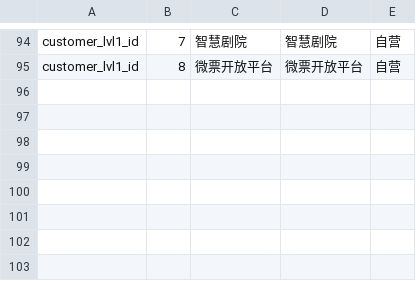
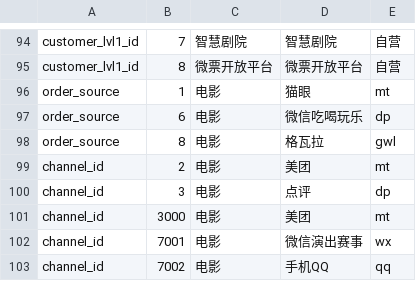
Before and after one commit to fnfly2005/omy_code, a CSV file: table/myshow_dictionary_021.csv (was table/myshow_dictionary_020.csv), drawn as a sheet; only a part is shown, gaps mark what is left out; the diff names each change by its address in the sheet, - before the commit and + after, or states it on an @@ line.

```diff
--- a/table/myshow_dictionary_020.csv
+++ b/table/myshow_dictionary_021.csv
+row 96: order_source | 1 | 电影 | 猫眼 | mt
+row 97: order_source | 6 | 电影 | 微信吃喝玩乐 | dp
+row 98: order_source | 8 | 电影 | 格瓦拉 | gwl
+row 99: channel_id | 2 | 电影 | 美团 | mt
+row 100: channel_id | 3 | 电影 | 点评 | dp
+row 101: channel_id | 3000 | 电影 | 美团 | mt
+row 102: channel_id | 7001 | 电影 | 微信演出赛事 | wx
+row 103: channel_id | 7002 | 电影 | 手机QQ | qq
```
Also changed, not shown: 5 other files.
